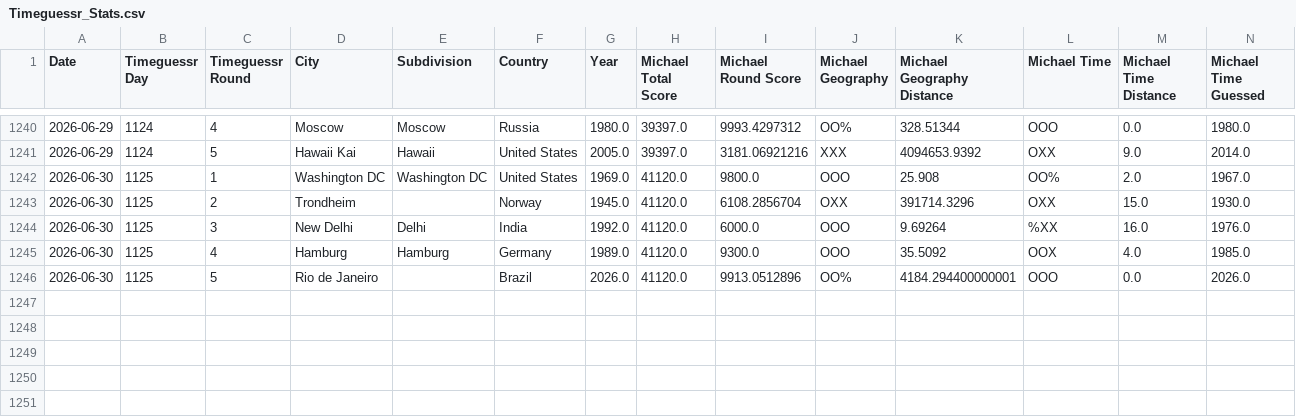
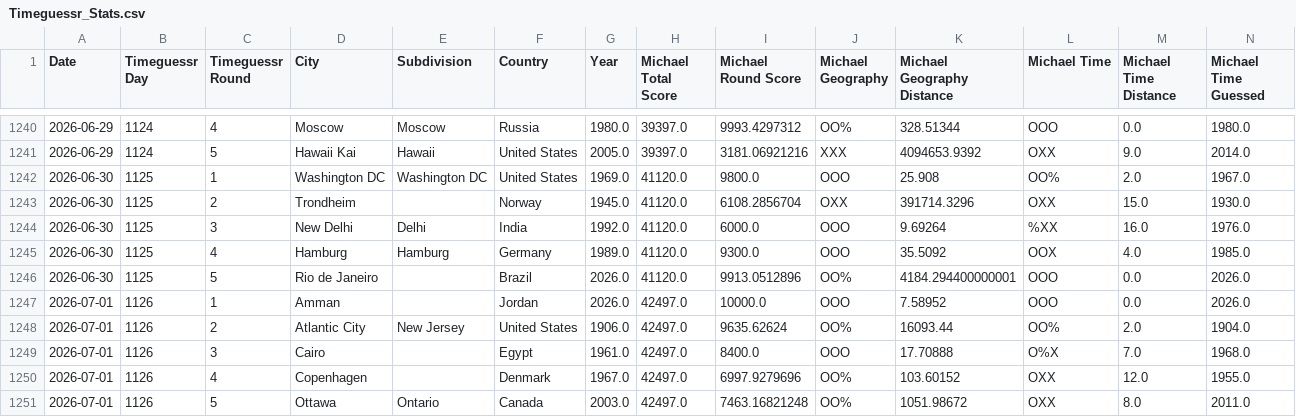
Before and after one commit to sjlarimer/TimeGuessr, a CSV file: Data/Timeguessr_Stats.csv, drawn as a sheet; only a part is shown, gaps mark what is left out; rows hold the shown columns only; the diff names each change by its address in the sheet, - before the commit and + after, or states it on an @@ line.

Commit message:
data update

```diff
--- a/Data/Timeguessr_Stats.csv
+++ b/Data/Timeguessr_Stats.csv
+row 1247: 2026-07-01 | 1126 | 1 | Amman |  | Jordan | 2026.0 | 42497.0 | 10000.0 | OOO | 7.58952 | OOO | 0.0 | 2026.0
+row 1248: 2026-07-01 | 1126 | 2 | Atlantic City | New Jersey | United States | 1906.0 | 42497.0 | 9635.62624 | OO% | 16093.44 | OO% | 2.0 | 1904.0
+row 1249: 2026-07-01 | 1126 | 3 | Cairo |  | Egypt | 1961.0 | 42497.0 | 8400.0 | OOO | 17.70888 | O%X | 7.0 | 1968.0
+row 1250: 2026-07-01 | 1126 | 4 | Copenhagen |  | Denmark | 1967.0 | 42497.0 | 6997.9279696 | OO% | 103.60152 | OXX | 12.0 | 1955.0
+row 1251: 2026-07-01 | 1126 | 5 | Ottawa | Ontario | Canada | 2003.0 | 42497.0 | 7463.16821248 | OO% | 1051.98672 | OXX | 8.0 | 2011.0
```
Also changed, not shown: Data/Timeguessr_Actuals_Parsed.csv, Data/Timeguessr_Michael_Parsed.csv, 4 other files.
